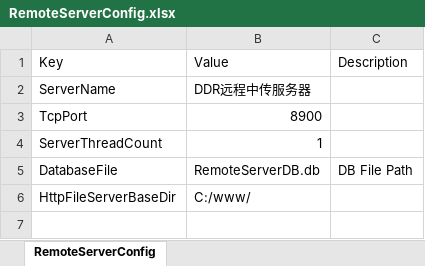
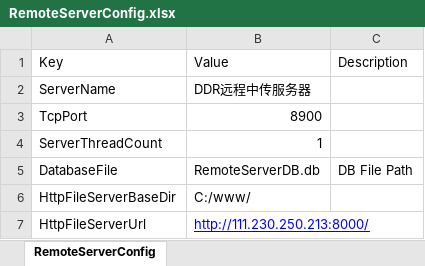
Before and after one commit to 23michael45/DDRFramework, an Excel workbook: tools/xlsx2xml/xlsx/RemoteServer/RemoteServerConfig.xlsx, sheet RemoteServerConfig, drawn as a sheet; values as stored, in another font and other column widths than the file's, no borders; the diff names each change by its address in the sheet, - before the commit and + after, or states it on an @@ line.

Commit message:
http upload add config addr,move some path func to base

```diff
--- a/tools/xlsx2xml/xlsx/RemoteServer/RemoteServerConfig.xlsx (sheet RemoteServerConfig)
+++ b/tools/xlsx2xml/xlsx/RemoteServer/RemoteServerConfig.xlsx (sheet RemoteServerConfig)
+row 7: HttpFileServerUrl | http://111.230.250.213:8000/
```
Also changed, not shown: 4 other files.
